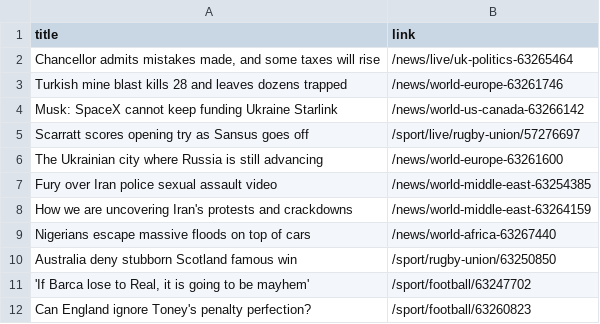
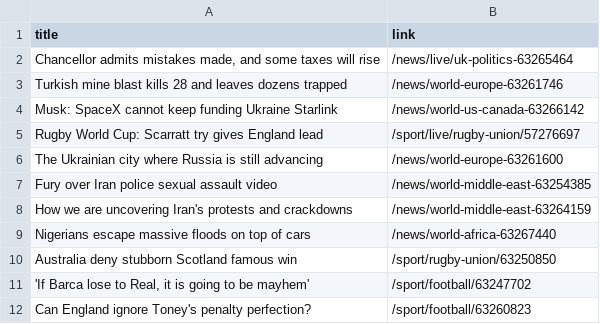
Before and after one commit to luyi-eve/automatic-scraper-bbc, a CSV file: bbc.csv, drawn as a sheet; only a part is shown.

```diff
--- a/bbc.csv
+++ b/bbc.csv
@@ -4,3 +4,3 @@ Turkish mine blast kills 28 and leaves dozens trapped,/news/world-europe-6326174
 Musk: SpaceX cannot keep funding Ukraine Starlink,/news/world-us-canada-63266142
-Scarratt scores opening try as Sansus goes off,/sport/live/rugby-union/57276697
+Rugby World Cup: Scarratt try gives England lead,/sport/live/rugby-union/57276697
 The Ukrainian city where Russia is still advancing,/news/world-europe-63261600
```
